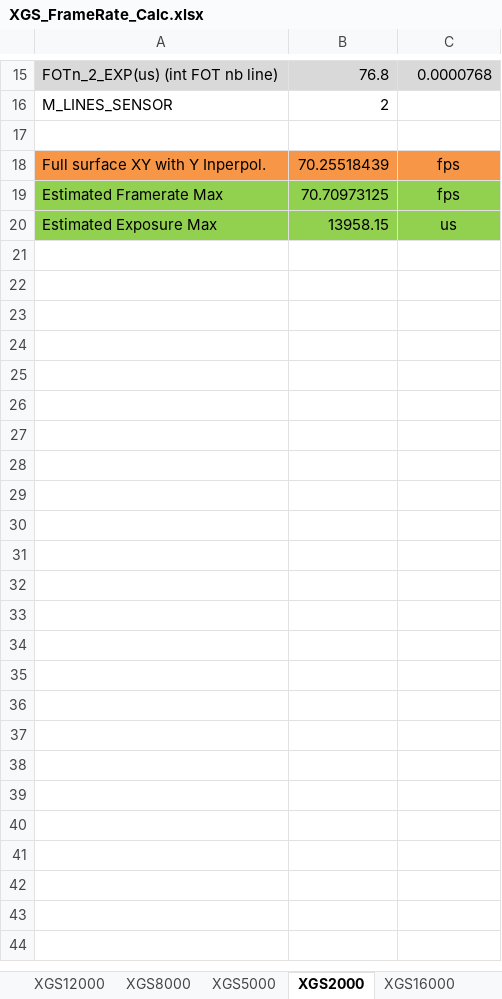
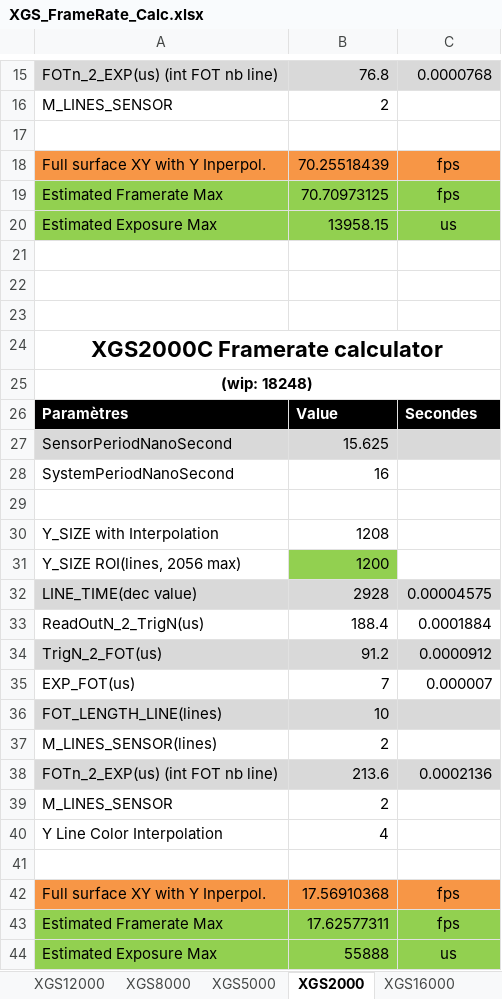
Before and after one commit to AM4511/test_migrate_iris4, an Excel workbook: athena/bench/XGS_FrameRate_Calc.xlsx, sheet XGS2000, drawn as a sheet; only a part is shown, gaps mark what is left out; values as stored, in another font and other column widths than the file's, no borders; the diff names each change by its address in the sheet, - before the commit and + after, or states it on an @@ line.

Commit message:
Updated XGS excel FPS calculator

```diff
--- a/athena/bench/XGS_FrameRate_Calc.xlsx (sheet XGS2000)
+++ b/athena/bench/XGS_FrameRate_Calc.xlsx (sheet XGS2000)
+row 21: (empty)
+row 22: (empty)
+row 23: (empty)
+row 24: XGS2000C Framerate calculator
+row 25: (wip: 18248)
+row 26: Paramètres | Value | Secondes
+row 27: SensorPeriodNanoSecond | 15.625
+row 28: SystemPeriodNanoSecond | 16
+row 29: (empty)
+row 30: Y_SIZE with Interpolation | 1208
+row 31: Y_SIZE ROI(lines, 2056 max) | 1200
+row 32: LINE_TIME(dec value) | 2928 | 0.00004575
+row 33: ReadOutN_2_TrigN(us) | 188.4 | 0.0001884
+row 34: TrigN_2_FOT(us) | 91.2 | 0.0000912
+row 35: EXP_FOT(us) | 7 | 0.000007
+row 36: FOT_LENGTH_LINE(lines) | 10
+row 37: M_LINES_SENSOR(lines) | 2
+row 38: FOTn_2_EXP(us) (int FOT nb line) | 213.6 | 0.0002136
+row 39: M_LINES_SENSOR | 2
+row 40: Y Line Color Interpolation | 4
+row 41: (empty)
+row 42: Full surface XY with Y Inperpol. | 17.56910368 | fps
+row 43: Estimated Framerate Max | 17.62577311 | fps
+row 44: Estimated Exposure Max | 55888 | us
```
Also changed, not shown: sheet XGS8000, sheet XGS5000, sheet XGS12000.
